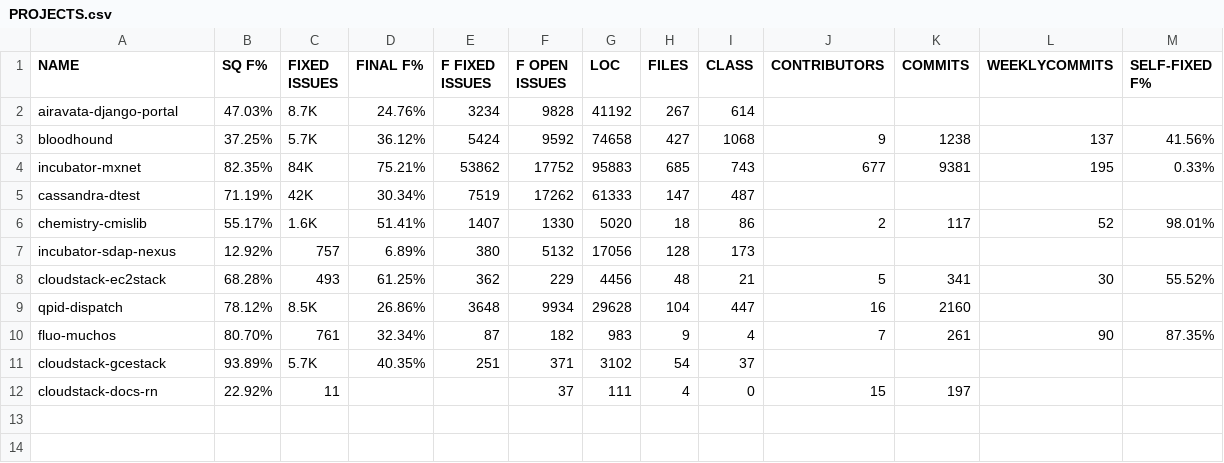
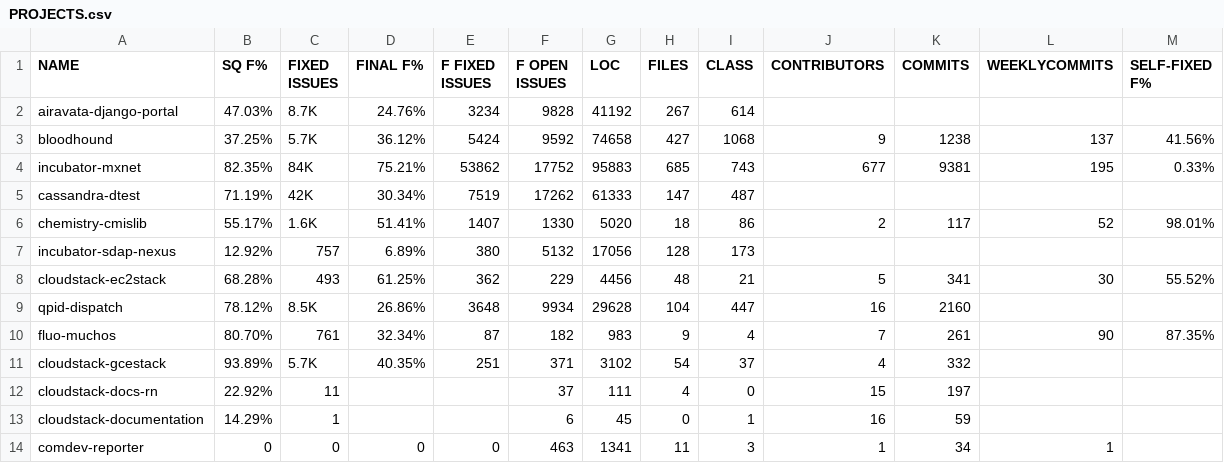
Before and after one commit to jieshanshan/Experiment, a CSV file: PROJECTS.csv, drawn as a sheet.

Commit message:
Update PROJECTS.csv

```diff
--- a/PROJECTS.csv
+++ b/PROJECTS.csv
@@ -10,3 +10,5 @@ qpid-dispatch,78.12%,8.5K,26.86%,3648,9934,29628,104,447,16,2160,,
 fluo-muchos,80.70%,761,32.34%,87,182,983,9,4,7,261,90,87.35%
-cloudstack-gcestack,93.89%,5.7K,40.35%,251,371,3102,54,37,,,,
+cloudstack-gcestack,93.89%,5.7K,40.35%,251,371,3102,54,37,4,332,,
 cloudstack-docs-rn,22.92%,11,,,37,111,4,0,15,197,,
+cloudstack-documentation,14.29%,1,,,6,45,0,1,16,59,,
+comdev-reporter,0,0,0,0,463,1341,11,3,1,34,1,
```
